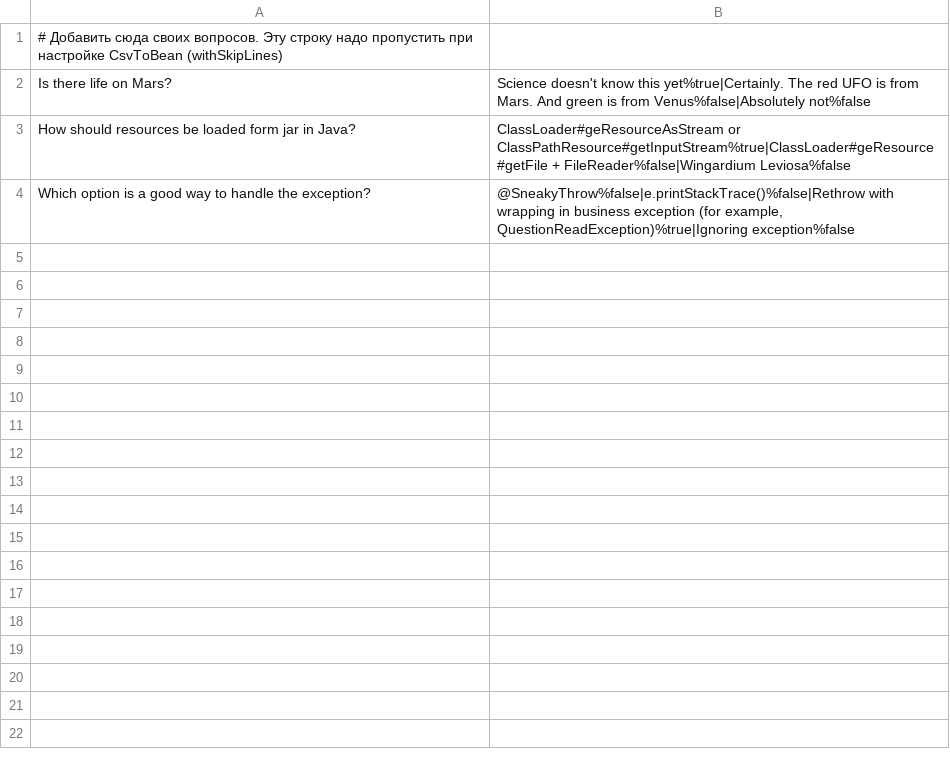
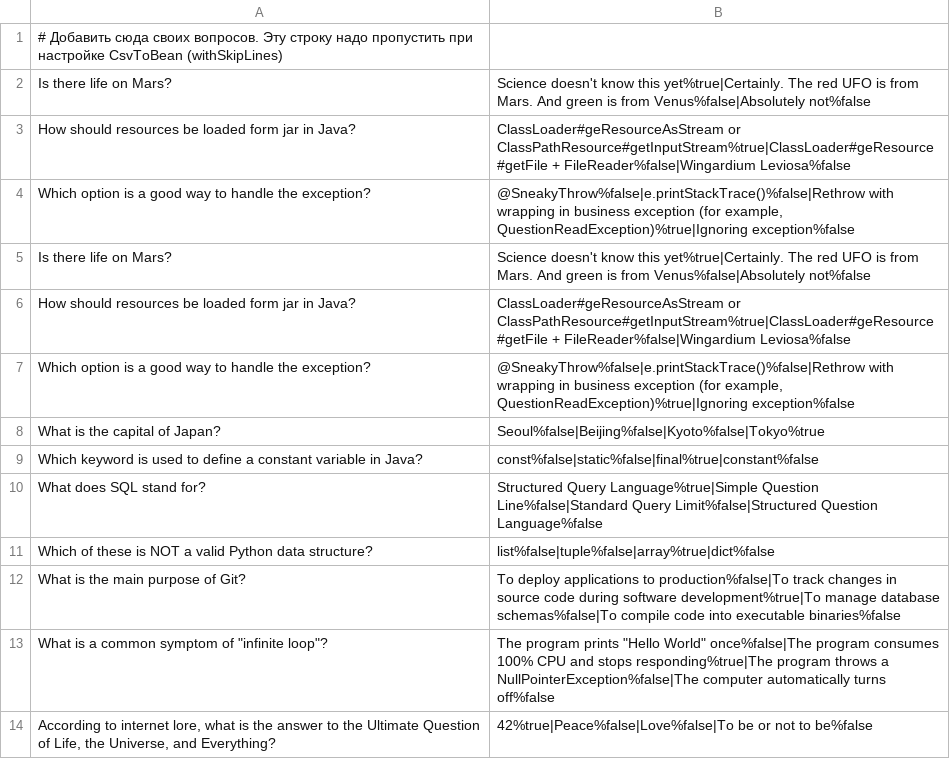
Before and after one commit to kami-ivan/2025-07-otus-spring-Pavlov, a CSV file: hw01/src/main/resources/questions.csv, drawn as a sheet; the diff names each change by its address in the sheet, - before the commit and + after, or states it on an @@ line.

```diff
--- a/hw01/src/main/resources/questions.csv
+++ b/hw01/src/main/resources/questions.csv
+row 5: Is there life on Mars? | Science doesn't know this yet%true|Certainly. The red UFO is from Mars. And green is from Venus%false|Absolutely not%false
+row 6: How should resources be loaded form jar in Java? | ClassLoader#geResourceAsStream or ClassPathResource#getInputStream%true|ClassLoader#geResource#getFile + FileReader%false|Wingardium Leviosa%false
+row 7: Which option is a good way to handle the exception? | @SneakyThrow%false|e.printStackTrace()%false|Rethrow with wrapping in business exception (for example, QuestionReadException)%true|Ignoring exception%false
+row 8: What is the capital of Japan? | Seoul%false|Beijing%false|Kyoto%false|Tokyo%true
+row 9: Which keyword is used to define a constant variable in Java? | const%false|static%false|final%true|constant%false
+row 10: What does SQL stand for? | Structured Query Language%true|Simple Question Line%false|Standard Query Limit%false|Structured Question Language%false
+row 11: Which of these is NOT a valid Python data structure? | list%false|tuple%false|array%true|dict%false
+row 12: What is the main purpose of Git? | To deploy applications to production%false|To track changes in source code during software development%true|To manage database schemas%false|To compile code into executable binaries%false
+row 13: What is a common symptom of "infinite loop"? | The program prints "Hello World" once%false|The program consumes 100% CPU and stops responding%true|The program throws a NullPointerException%false|The computer automatically turns off%false
+row 14: According to internet lore, what is the answer to the Ultimate Question of Life, the Universe, and Everything? | 42%true|Peace%false|Love%false|To be or not to be%false
```
Also changed, not shown: hw02/src/main/resources/questions.csv, 8 other files.
